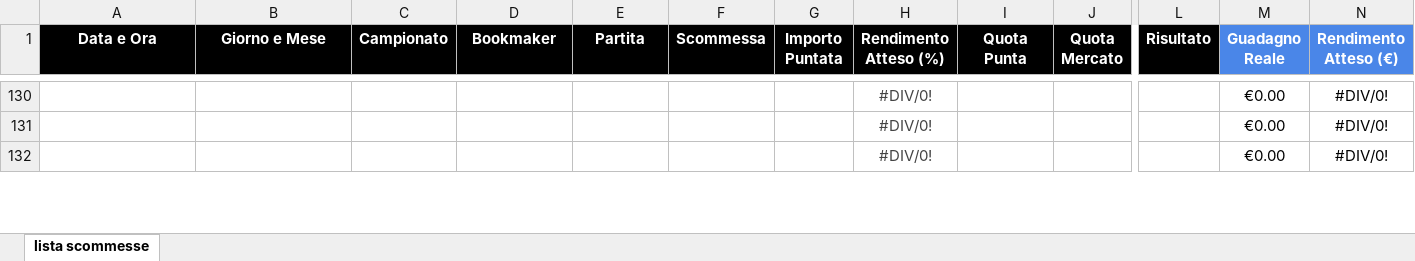
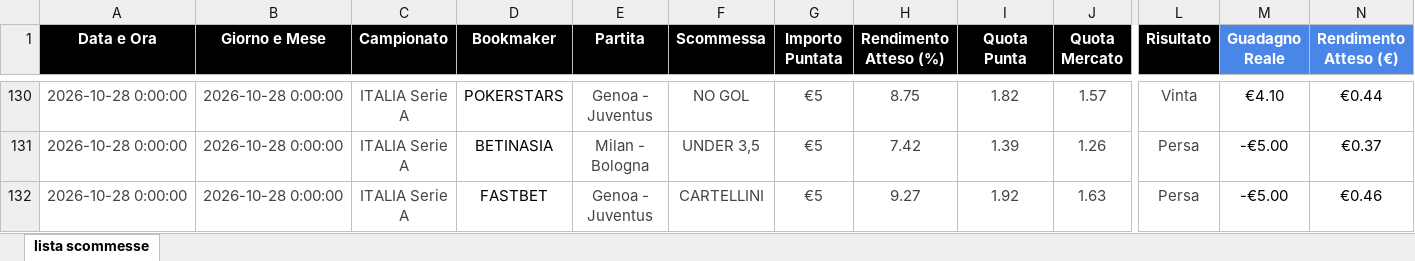
Before and after one commit to sergiogattulli-sketch/valuebet-tracker, an Excel workbook: elenco_scommesse.xlsx, sheet lista scommesse, drawn as a sheet; only a part is shown, gaps mark what is left out; values as stored, in another font and other column widths than the file's, no borders; charts and pictures not drawn; the diff covers the shown part only; the diff names each change by its address in the sheet, - before the commit and + after, or states it on an @@ line.

```diff
--- a/elenco_scommesse.xlsx (sheet lista scommesse)
+++ b/elenco_scommesse.xlsx (sheet lista scommesse)
-A130:A132 (Data e Ora): (empty)
+A130:A132 (Data e Ora): 2026-10-28 0:00:00
-B130:B132 (Giorno e Mese): (empty)
+B130:B132 (Giorno e Mese): 2026-10-28 0:00:00
-C130:C132 (Campionato): (empty)
+C130:C132 (Campionato): ITALIA Serie A
-D130 (Bookmaker): (empty)
+D130 (Bookmaker): POKERSTARS
-E130 (Partita): (empty)
+E130 (Partita): Genoa - Juventus
-F130 (Scommessa): (empty)
+F130 (Scommessa): NO GOL
-G130:G132 (Importo Puntata): (empty)
+G130:G132 (Importo Puntata): €5
-H130 (Rendimento Atteso (%)): #DIV/0!
+H130 (Rendimento Atteso (%)): 8.75
-I130 (Quota Punta): (empty)
+I130 (Quota Punta): 1.82
-J130 (Quota Mercato): (empty)
+J130 (Quota Mercato): 1.57
-L130 (Risultato): (empty)
+L130 (Risultato): Vinta
-M130 (Guadagno Reale): €0.00
+M130 (Guadagno Reale): €4.10
-N130 (Rendimento Atteso (€)): #DIV/0!
+N130 (Rendimento Atteso (€)): €0.44
-D131 (Bookmaker): (empty)
+D131 (Bookmaker): BETINASIA
-E131 (Partita): (empty)
+E131 (Partita): Milan - Bologna
-F131 (Scommessa): (empty)
+F131 (Scommessa): UNDER 3,5
-H131 (Rendimento Atteso (%)): #DIV/0!
+H131 (Rendimento Atteso (%)): 7.42
-I131 (Quota Punta): (empty)
+I131 (Quota Punta): 1.39
-J131 (Quota Mercato): (empty)
+J131 (Quota Mercato): 1.26
-L131:L132 (Risultato): (empty)
+L131:L132 (Risultato): Persa
-M131:M132 (Guadagno Reale): €0.00
+M131:M132 (Guadagno Reale): -€5.00
-N131 (Rendimento Atteso (€)): #DIV/0!
+N131 (Rendimento Atteso (€)): €0.37
-D132 (Bookmaker): (empty)
+D132 (Bookmaker): FASTBET
-E132 (Partita): (empty)
+E132 (Partita): Genoa - Juventus
-F132 (Scommessa): (empty)
+F132 (Scommessa): CARTELLINI
-H132 (Rendimento Atteso (%)): #DIV/0!
+H132 (Rendimento Atteso (%)): 9.27
-I132 (Quota Punta): (empty)
+I132 (Quota Punta): 1.92
-J132 (Quota Mercato): (empty)
+J132 (Quota Mercato): 1.63
-N132 (Rendimento Atteso (€)): #DIV/0!
+N132 (Rendimento Atteso (€)): €0.46
```
Also changed, not shown: 147 edited cells elsewhere in this sheet, charts or pictures.
